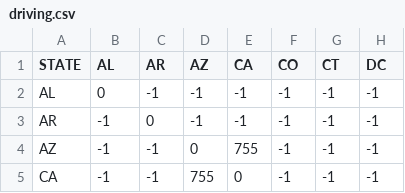
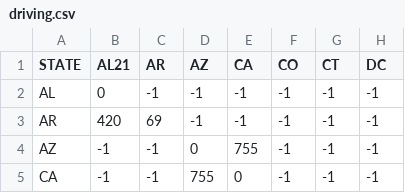
Before and after one commit to rishondass/CS480-P01, a CSV file: driving.csv, drawn as a sheet; only a part is shown; the diff names each change by its address in the sheet, - before the commit and + after, or states it on an @@ line.

```diff
--- a/driving.csv
+++ b/driving.csv
-B1: AL
+B1: AL21
-B3 (AL21): -1
+B3 (AL21): 420
-C3 (AR): 0
+C3 (AR): 69
```
Also changed, not shown: 3 other files.
